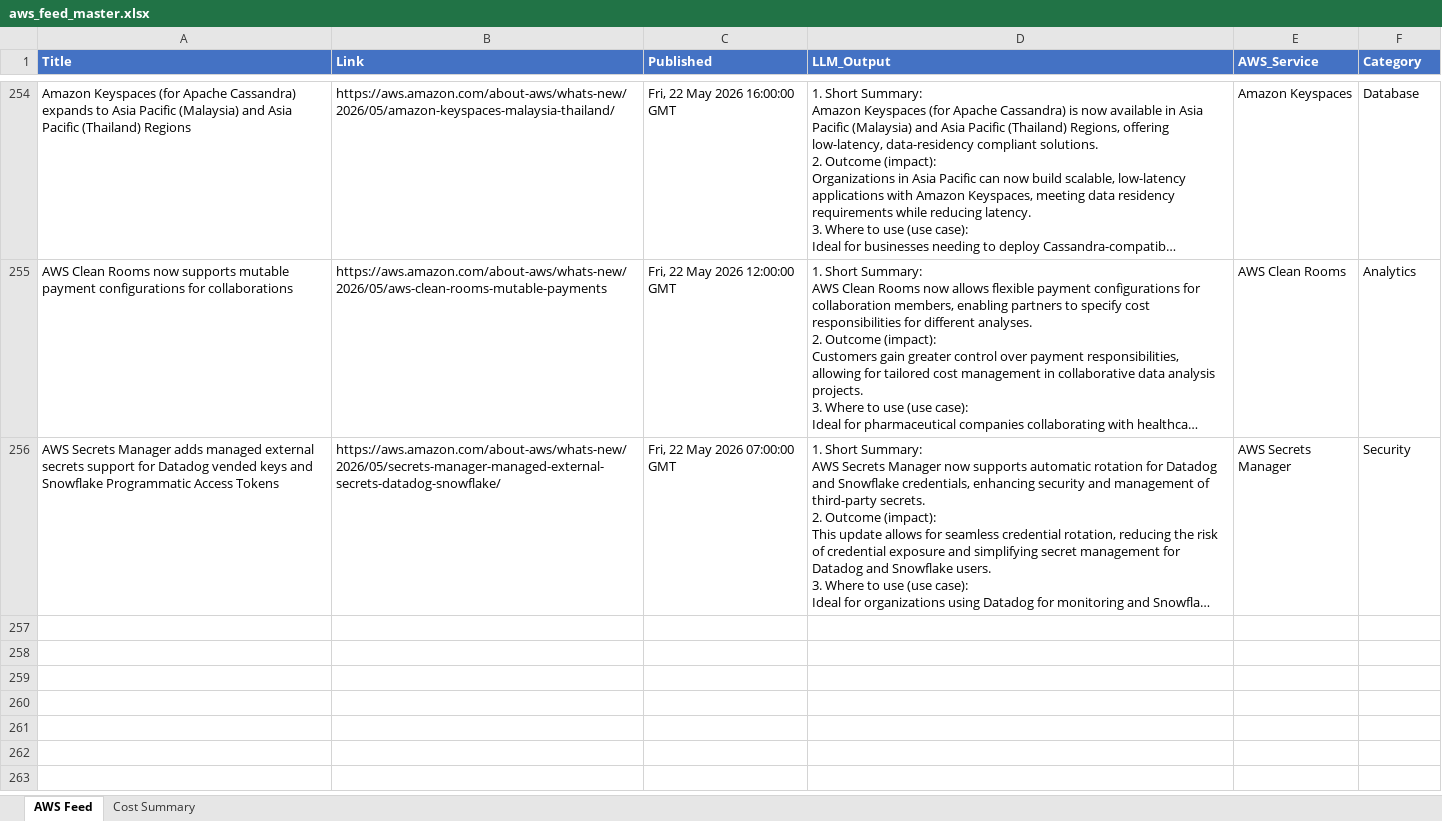
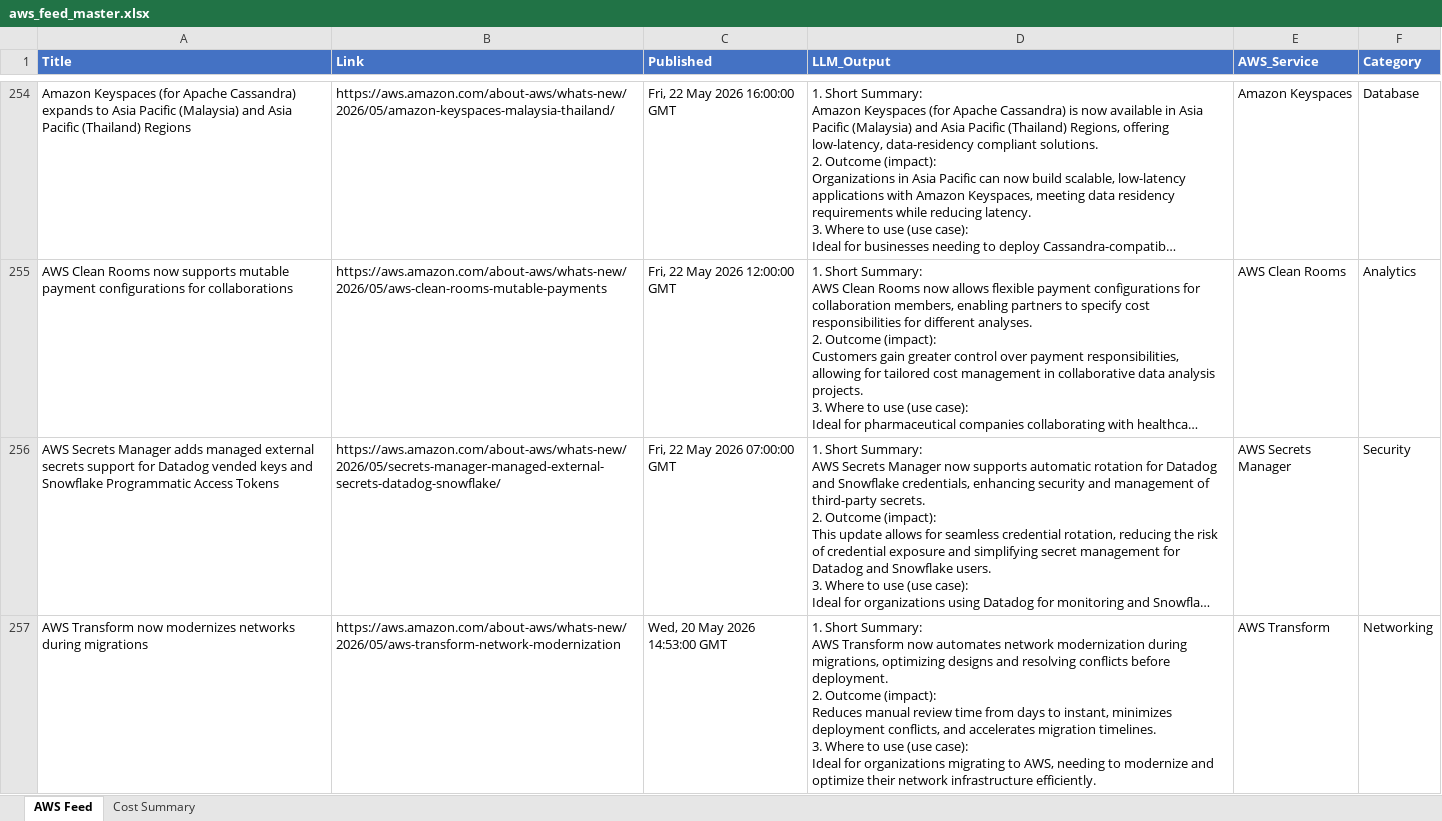
Before and after one commit to TarunAngalakuduru/whats-new-in-aws, an Excel workbook: aws_feed_master.xlsx, sheet AWS Feed, drawn as a sheet; only a part is shown, gaps mark what is left out; long unchanged cells end in …; values as stored, in another font and other column widths than the file's, no borders; ↵ is a line break in a cell; the diff names each change by its address in the sheet, - before the commit and + after, or states it on an @@ line.

```diff
--- a/aws_feed_master.xlsx (sheet AWS Feed)
+++ b/aws_feed_master.xlsx (sheet AWS Feed)
+row 257: AWS Transform now modernizes networks during migrations | https://aws.amazon.com/about-aws/whats-new/2026/05/aws-transform-network-modernization | Wed, 20 May 2026 14:53:00 GMT | 1. Short Summary: ↵ AWS Transform now automates network modernization during migrations, optimizing designs and resolving conflicts before deployment. ↵ 2. Outcome (impact): ↵ Reduces manual review time from days to instant, minimizes deployment conflicts, and accelerates migration timelines. ↵ 3. Where to use (use case): ↵ Ideal for organizations migrating to AWS, needing to modernize and optimize their network infrastructure efficiently. | AWS Transform | Networking
```
Also changed, not shown: sheet Cost Summary.
